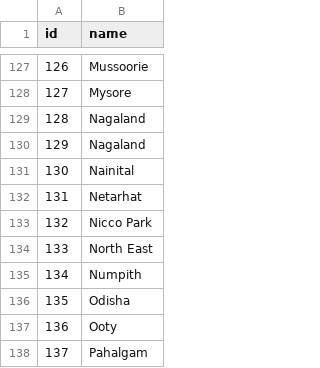
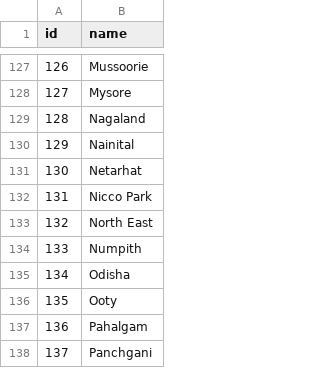
Before and after one commit to aneesha-das/trip-recommendation, a CSV file: places.csv, drawn as a sheet; only a part is shown, gaps mark what is left out; the shorter side is filled out with more unchanged rows; removed rows and columns are numbered as before the commit, all else as after; the diff names each change by its address in the sheet, - before the commit and + after, or states it on an @@ line.

Commit message:
Places changed

```diff
--- a/places.csv
+++ b/places.csv
-row 130: 129 | Nagaland
@@ column A (id) renumbered from row 130 down @@
```
Also changed, not shown: user_place_mapping.csv, 2 other files.
